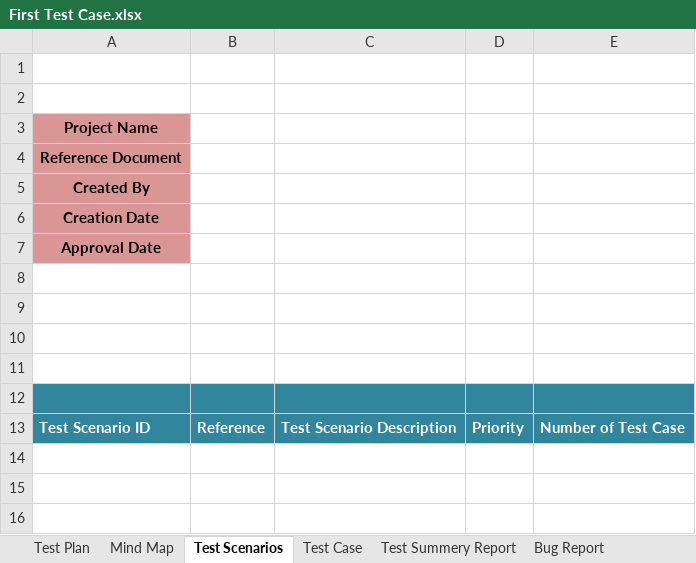
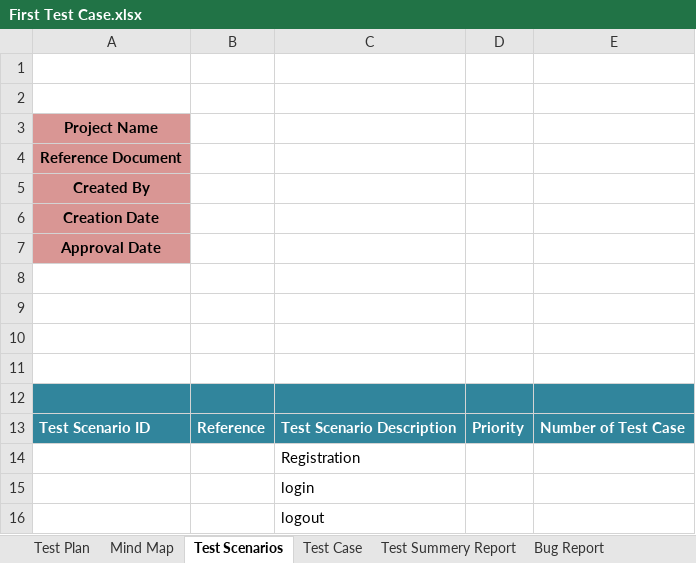
Before and after one commit to SuptiJoya1/First_TestCase, an Excel workbook: First Test Case.xlsx, sheet Test Scenarios, drawn as a sheet; values as stored, in another font and other column widths than the file's, no borders; the diff names each change by its address in the sheet, - before the commit and + after, or states it on an @@ line.

Commit message:
modify

```diff
--- a/First Test Case.xlsx (sheet Test Scenarios)
+++ b/First Test Case.xlsx (sheet Test Scenarios)
+row 14:  |  | Registration
+row 15:  |  | login
+row 16:  |  | logout
```
